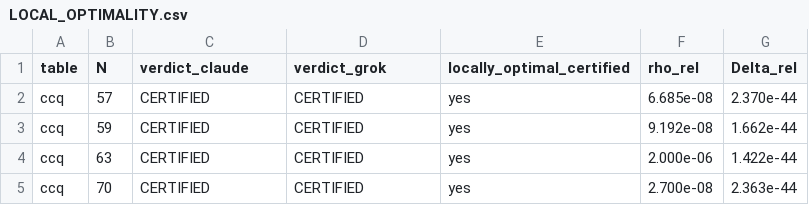
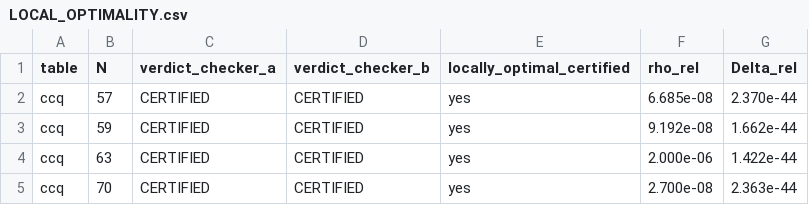
Before and after one commit to Hashirama1337s/moki-julio-circle-packing, a CSV file: LOCAL_OPTIMALITY.csv, drawn as a sheet; only a part is shown.

Commit message:
v2.1.1: the two exact checkers are named checker A and checker B (independent implementations)

```diff
--- a/LOCAL_OPTIMALITY.csv
+++ b/LOCAL_OPTIMALITY.csv
@@ -1,2 +1,2 @@
-table,N,verdict_claude,verdict_grok,locally_optimal_certified,rho_rel,Delta_rel
+table,N,verdict_checker_a,verdict_checker_b,locally_optimal_certified,rho_rel,Delta_rel
 ccq,57,CERTIFIED,CERTIFIED,yes,6.685e-08,2.370e-44
```
Also changed, not shown: 3 other files.
